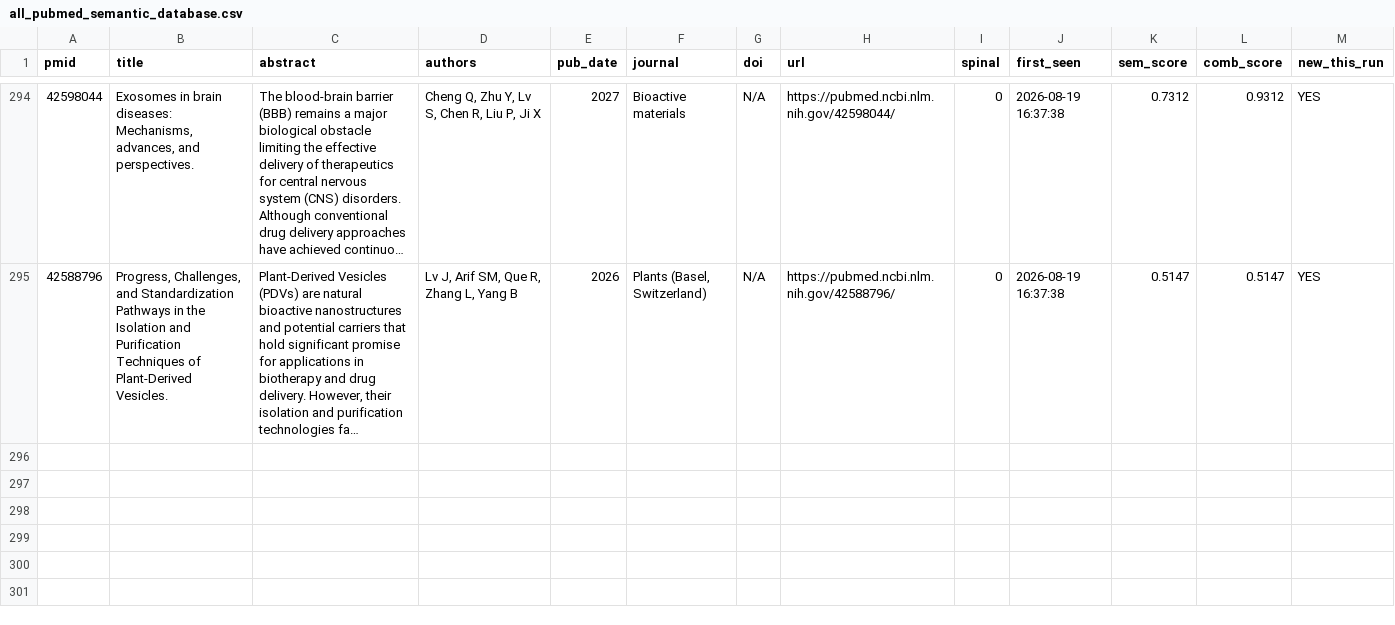
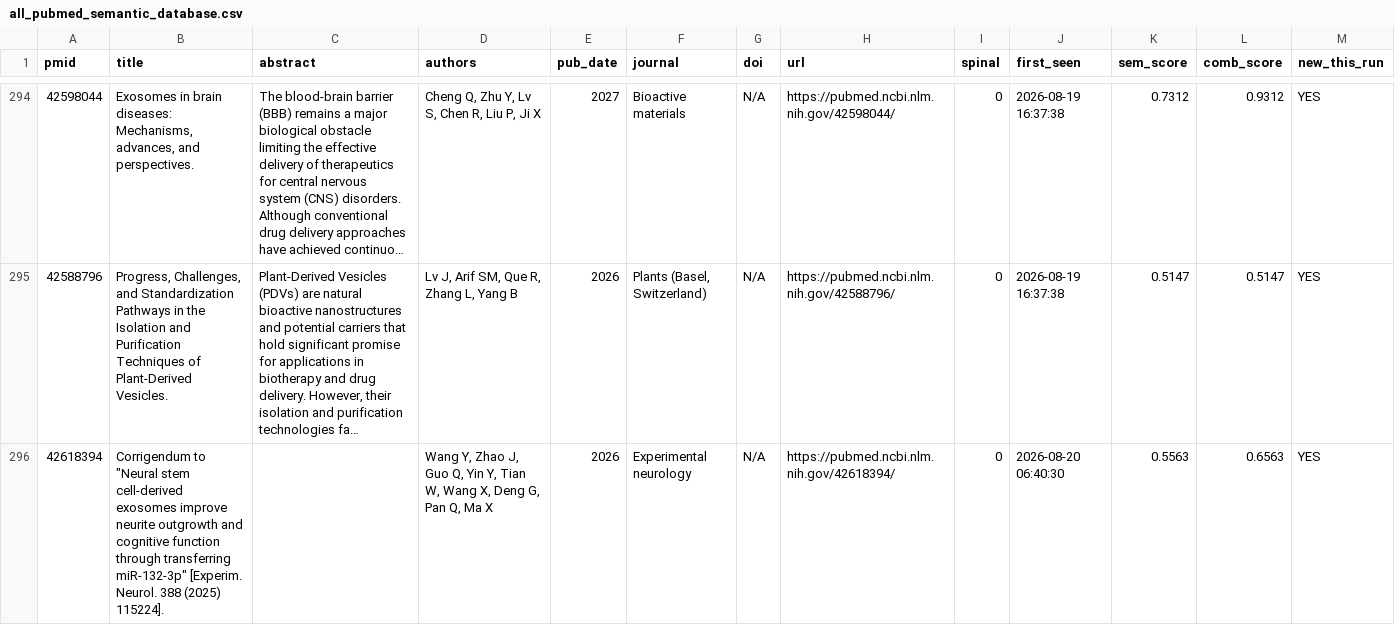
Before and after one commit to limorchen/NeuroCell_Intel, a CSV file: all_pubmed_semantic_database.csv, drawn as a sheet; only a part is shown, gaps mark what is left out; long unchanged cells end in …; the diff covers the shown part only; the diff names each change by its address in the sheet, - before the commit and + after, or states it on an @@ line.

```diff
--- a/all_pubmed_semantic_database.csv
+++ b/all_pubmed_semantic_database.csv
+row 296: 42618394 | Corrigendum to "Neural stem cell-derived exosomes improve neurite outgrowth and cognitive function through transferring miR-132-3p" [Experim. Neurol. 388 (2025) 115224]. |  | Wang Y, Zhao J, Guo Q, Yin Y, Tian W, Wang X, Deng G, Pan Q, Ma X | 2026 | Experimental neurology | N/A | https://pubmed.ncbi.nlm.nih.gov/42618394/ | 0 | 2026-08-20 06:40:30 | 0.5563 | 0.6563 | YES
```
Also changed, not shown: 2 added rows elsewhere in this file, 1 other file.
